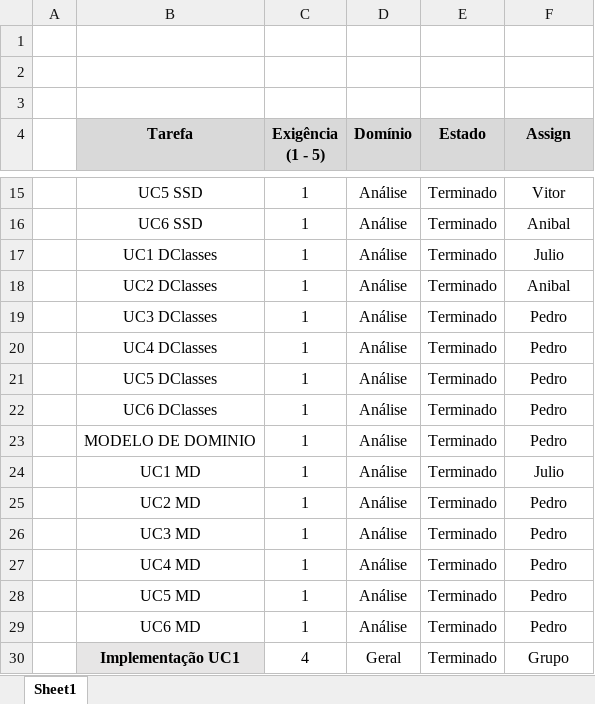
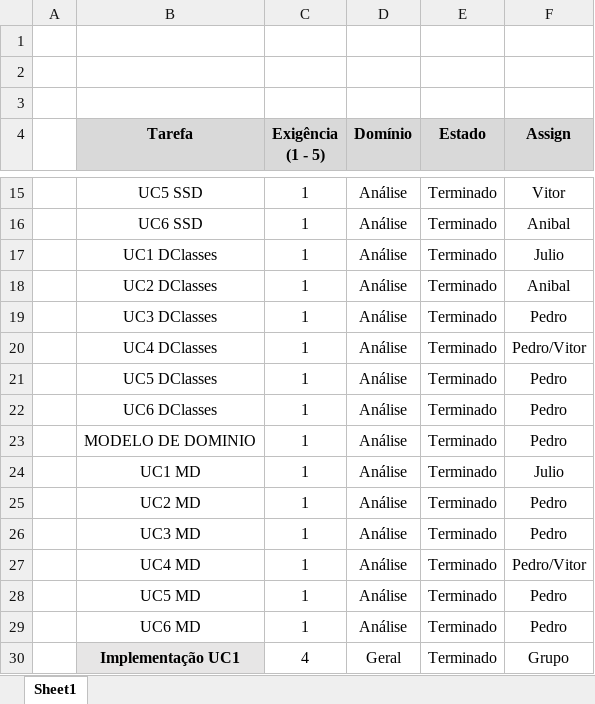
Before and after one commit to pedro-miguez/upskill_java1_labprg_grupo3, an Excel workbook: Sprint Backlog.xlsx, sheet Sheet1, drawn as a sheet; only a part is shown, gaps mark what is left out; values as stored, in another font and other column widths than the file's, no borders; the diff names each change by its address in the sheet, - before the commit and + after, or states it on an @@ line.

Commit message:
Update Sprint Backlog.xlsx

```diff
--- a/Sprint Backlog.xlsx (sheet Sheet1)
+++ b/Sprint Backlog.xlsx (sheet Sheet1)
-F20 (Assign): Pedro
+F20 (Assign): Pedro/Vitor
-F27 (Assign): Pedro
+F27 (Assign): Pedro/Vitor
```
